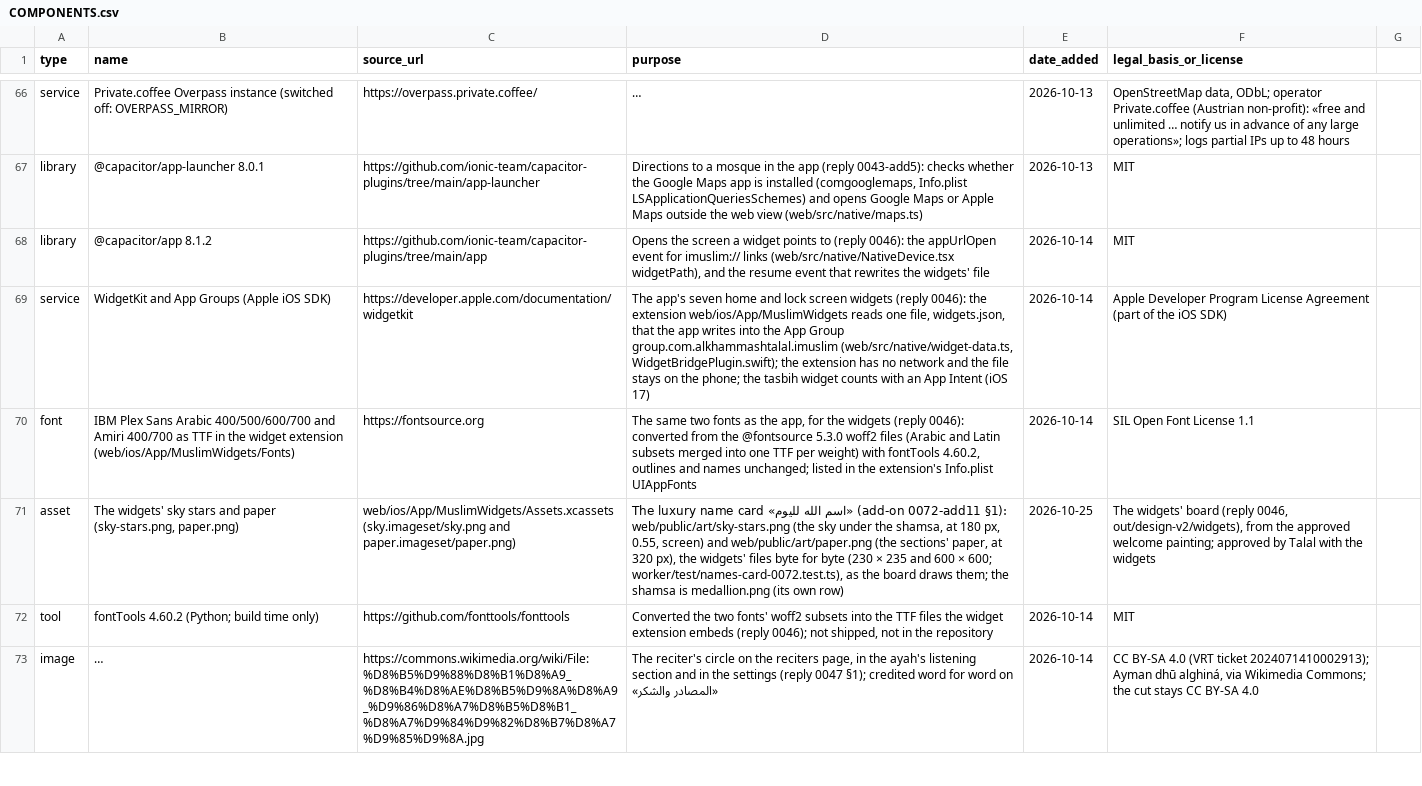
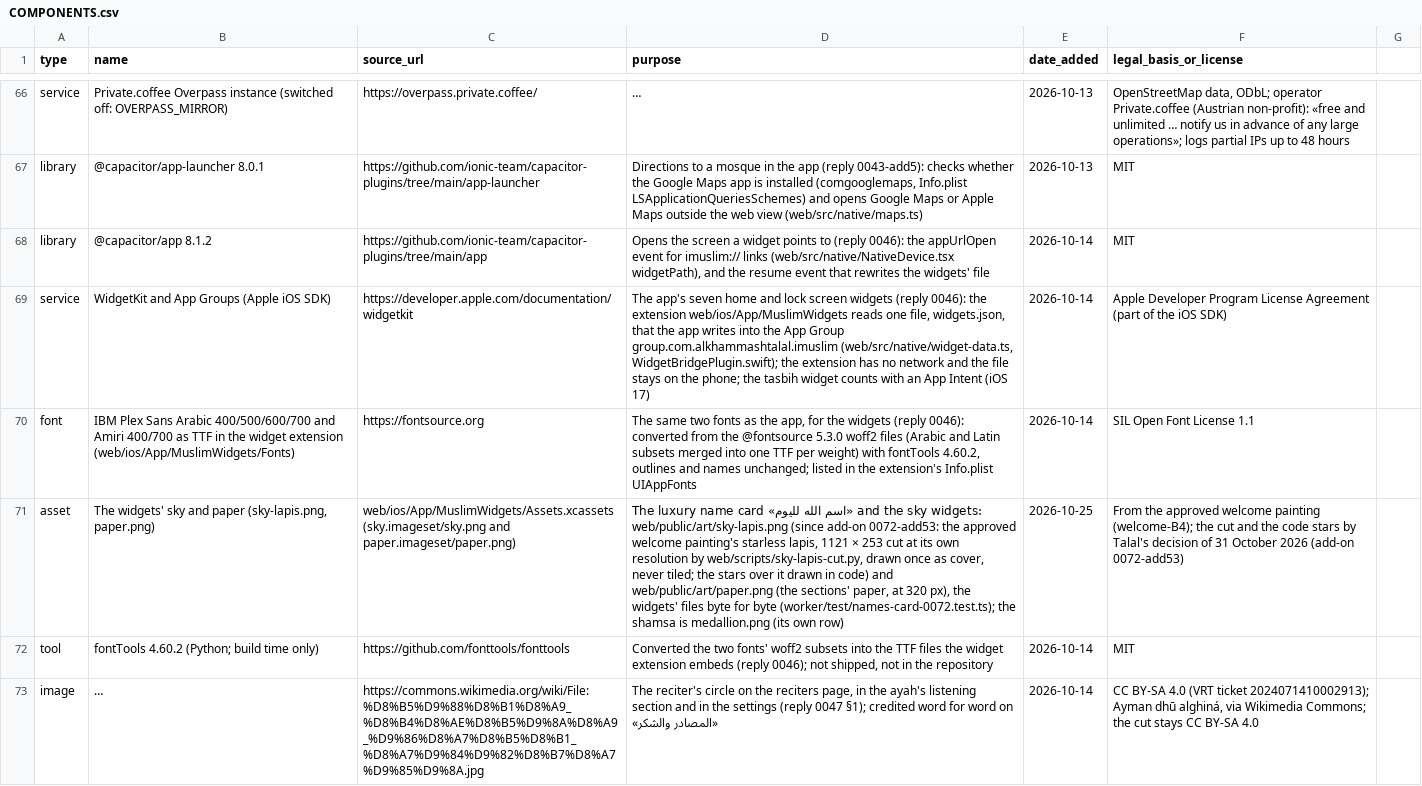
Before and after one commit to alkhammashtalal-sketch/i-muslim, a CSV file: docs/COMPONENTS.csv, drawn as a sheet; only a part is shown, gaps mark what is left out; long unchanged cells end in …; the diff names each change by its address in the sheet, - before the commit and + after, or states it on an @@ line.

```diff
--- a/docs/COMPONENTS.csv
+++ b/docs/COMPONENTS.csv
-B71 (name): …widgets' sky stars and paper (sky-stars.png, paper.png)
+B71 (name): …widgets' sky and paper (sky-lapis.png, paper.png)
-D71 (purpose): …الله لليوم» (add-on 0072-add11 §1): web/public/art/sky-stars.png (the sky under the shamsa, at 180 px, 0.55, screen) and web/public/art/paper.png (the sections' paper, at 320 px), the widgets' files byte for byte (230 × 235 and 600 × 600; worker/test/names-card-0072.test.ts), as the board draws them; the shamsa…
+D71 (purpose): …الله لليوم» and the sky widgets: web/public/art/sky-lapis.png (since add-on 0072-add53: the approved welcome painting's starless lapis, 1121 × 253 cut at its own resolution by web/scripts/sky-lapis-cut.py, drawn once as cover, never tiled; the stars over it drawn in code) and web/public/art/paper.png (the sections' paper, at 320 px), the widgets' files byte for byte (worker/test/names-card-0072.test.ts); the shamsa…
-F71 (legal_basis_or_license): The widgets' board (reply 0046, out/design-v2/widgets), from the approved welcome painting; approved by Talal with the widgets
+F71 (legal_basis_or_license): From the approved welcome painting (welcome-B4); the cut and the code stars by Talal's decision of 31 October 2026 (add-on 0072-add53)
```
Also changed, not shown: 17 other files.
